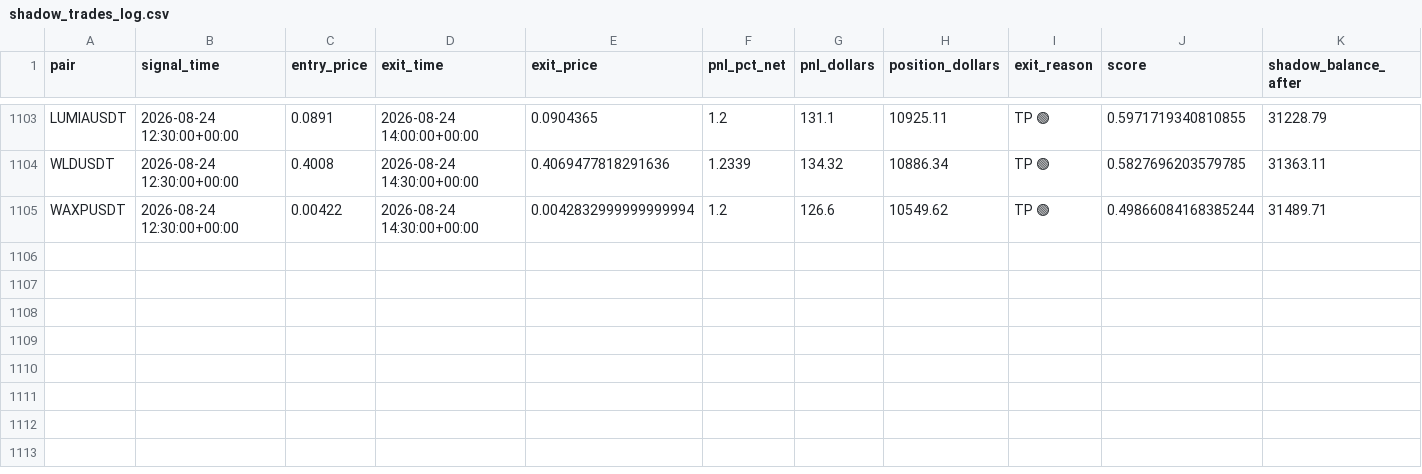
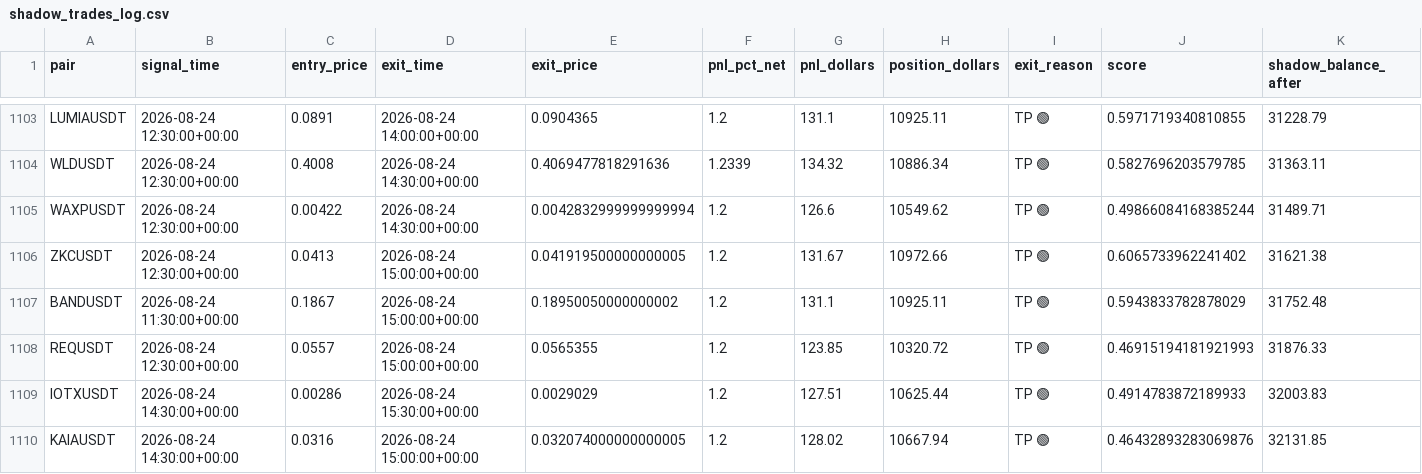
Before and after one commit to tlal1000666-ux/scalpingtalalbot, a CSV file: shadow_trades_log.csv, drawn as a sheet; only a part is shown, gaps mark what is left out; the diff names each change by its address in the sheet, - before the commit and + after, or states it on an @@ line.

```diff
--- a/shadow_trades_log.csv
+++ b/shadow_trades_log.csv
+row 1106: ZKCUSDT | 2026-08-24 12:30:00+00:00 | 0.0413 | 2026-08-24 15:00:00+00:00 | 0.041919500000000005 | 1.2 | 131.67 | 10972.66 | TP 🟢 | 0.6065733962241402 | 31621.38
+row 1107: BANDUSDT | 2026-08-24 11:30:00+00:00 | 0.1867 | 2026-08-24 15:00:00+00:00 | 0.18950050000000002 | 1.2 | 131.1 | 10925.11 | TP 🟢 | 0.5943833782878029 | 31752.48
+row 1108: REQUSDT | 2026-08-24 12:30:00+00:00 | 0.0557 | 2026-08-24 15:00:00+00:00 | 0.0565355 | 1.2 | 123.85 | 10320.72 | TP 🟢 | 0.46915194181921993 | 31876.33
+row 1109: IOTXUSDT | 2026-08-24 14:30:00+00:00 | 0.00286 | 2026-08-24 15:30:00+00:00 | 0.0029029 | 1.2 | 127.51 | 10625.44 | TP 🟢 | 0.4914783872189933 | 32003.83
+row 1110: KAIAUSDT | 2026-08-24 14:30:00+00:00 | 0.0316 | 2026-08-24 15:00:00+00:00 | 0.032074000000000005 | 1.2 | 128.02 | 10667.94 | TP 🟢 | 0.46432893283069876 | 32131.85
```
Also changed, not shown: trades_log.csv, 1 other file.
